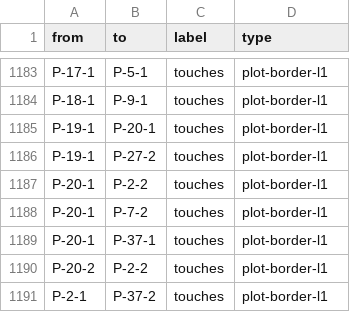
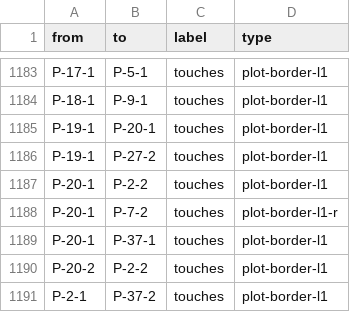
Before and after one commit to benizar/capbreu-builder, a CSV file: sandbox/edges.csv, drawn as a sheet; only a part is shown, gaps mark what is left out; the diff covers the shown part only.

```diff
--- a/sandbox/edges.csv
+++ b/sandbox/edges.csv
@@ -1187,3 +1187,3 @@
 "P-20-1","P-2-2","touches","plot-border-l1"
-"P-20-1","P-7-2","touches","plot-border-l1"
+"P-20-1","P-7-2","touches","plot-border-l1-r"
 "P-20-1","P-37-1","touches","plot-border-l1"
```
Also changed, not shown: 13 added rows and 14 edited cells elsewhere in this file, 11 other files.
